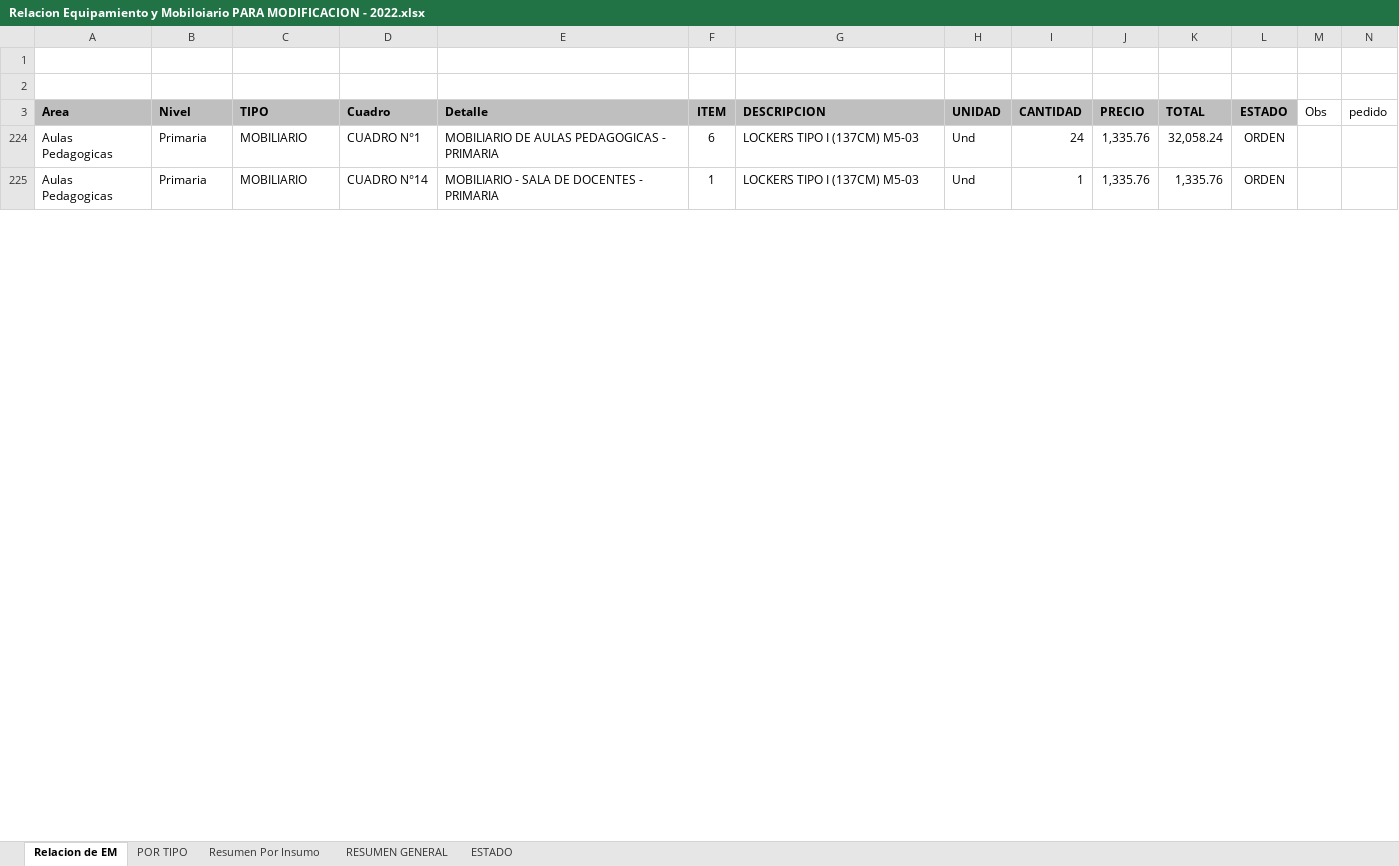
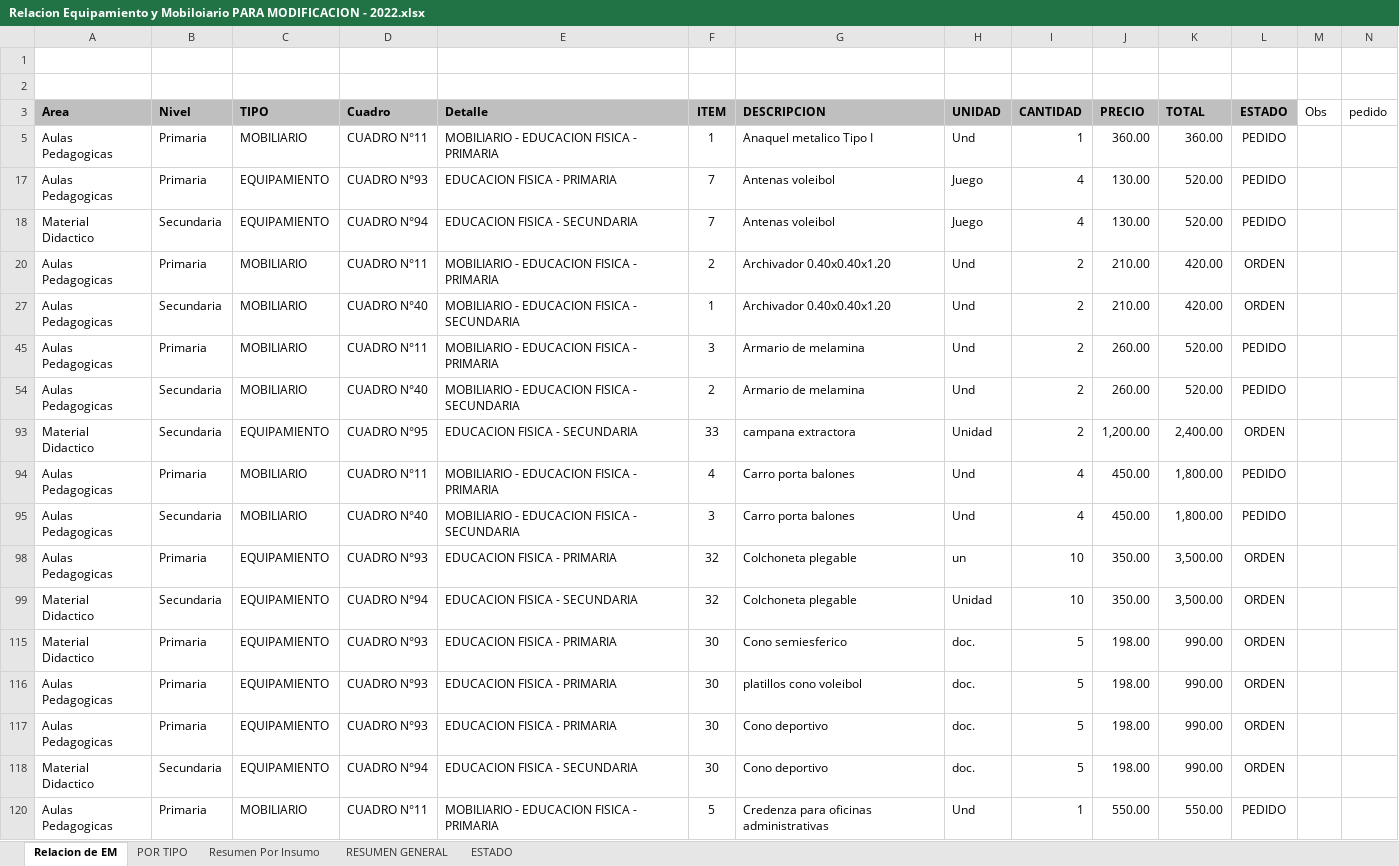
Before and after one commit to mrlivano/Instalaciones_Especiales, an Excel workbook: Equipamiento y Moviliario/Relacion Equipamiento y Mobiloiario PARA MODIFICACION - 2022.xlsx, sheet Relacion de EM, drawn as a sheet; only a part is shown; values as stored, in another font and other column widths than the file's, no borders; charts and pictures not drawn; addresses are those after the commit; rows hold the shown columns only; the diff covers the shown part only; the diff names each change by its address in the sheet, - before the commit and + after, or states it on an @@ line.

Commit message:
act

```diff
--- a/Equipamiento y Moviliario/Relacion Equipamiento y Mobiloiario PARA MODIFICACION - 2022.xlsx (sheet Relacion de EM)
+++ b/Equipamiento y Moviliario/Relacion Equipamiento y Mobiloiario PARA MODIFICACION - 2022.xlsx (sheet Relacion de EM)
@@ row 5 unhidden: Aulas Pedagogicas | Primaria | MOBILIARIO | CUADRO N°11 | MOBILIARIO - EDUCACION FISICA - PRIMARIA | 1 | Anaquel metalico Tipo I | Und | 1 | 360.00 | 360.00 | PEDIDO @@
@@ row 17 unhidden: Aulas Pedagogicas | Primaria | EQUIPAMIENTO | CUADRO N°93 | EDUCACION FISICA - PRIMARIA | 7 | Antenas voleibol | Juego | 4 | 130.00 | 520.00 | PEDIDO @@
@@ row 18 unhidden: Material Didactico | Secundaria | EQUIPAMIENTO | CUADRO N°94 | EDUCACION FISICA - SECUNDARIA | 7 | Antenas voleibol | Juego | 4 | 130.00 | 520.00 | PEDIDO @@
-D20 (Cuadro): CUADRO N°1
+D20 (Cuadro): CUADRO N°11
-E20 (Detalle): MOBILIARIO DE AULAS PEDAGOGICAS - PRIMARIA
+E20 (Detalle): MOBILIARIO - EDUCACION FISICA - PRIMARIA
-F20 (ITEM): 6
+F20 (ITEM): 2
-G20 (DESCRIPCION): LOCKERS TIPO I (137CM) M5-03
+G20 (DESCRIPCION): Archivador 0.40x0.40x1.20
-I20 (CANTIDAD): 24
+I20 (CANTIDAD): 2
-J20 (PRECIO): 1,335.76
+J20 (PRECIO): 210.00
-K20 (TOTAL): 32,058.24
+K20 (TOTAL): 420.00
@@ row 27 unhidden: Aulas Pedagogicas | Secundaria | MOBILIARIO | CUADRO N°40 | MOBILIARIO - EDUCACION FISICA - SECUNDARIA | 1 | Archivador 0.40x0.40x1.20 | Und | 2 | 210.00 | 420.00 | ORDEN @@
@@ row 45 unhidden: Aulas Pedagogicas | Primaria | MOBILIARIO | CUADRO N°11 | MOBILIARIO - EDUCACION FISICA - PRIMARIA | 3 | Armario de melamina | Und | 2 | 260.00 | 520.00 | PEDIDO @@
@@ row 54 unhidden: Aulas Pedagogicas | Secundaria | MOBILIARIO | CUADRO N°40 | MOBILIARIO - EDUCACION FISICA - SECUNDARIA | 2 | Armario de melamina | Und | 2 | 260.00 | 520.00 | PEDIDO @@
@@ row 93 unhidden: Material Didactico | Secundaria | EQUIPAMIENTO | CUADRO N°95 | EDUCACION FISICA - SECUNDARIA | 33 | campana extractora | Unidad | 2 | 1,200.00 | 2,400.00 | ORDEN @@
@@ row 94 unhidden: Aulas Pedagogicas | Primaria | MOBILIARIO | CUADRO N°11 | MOBILIARIO - EDUCACION FISICA - PRIMARIA | 4 | Carro porta balones | Und | 4 | 450.00 | 1,800.00 | PEDIDO @@
@@ row 95 unhidden: Aulas Pedagogicas | Secundaria | MOBILIARIO | CUADRO N°40 | MOBILIARIO - EDUCACION FISICA - SECUNDARIA | 3 | Carro porta balones | Und | 4 | 450.00 | 1,800.00 | PEDIDO @@
@@ row 98 unhidden: Aulas Pedagogicas | Primaria | EQUIPAMIENTO | CUADRO N°93 | EDUCACION FISICA - PRIMARIA | 32 | Colchoneta plegable | un | 10 | 350.00 | 3,500.00 | ORDEN @@
@@ row 99 unhidden: Material Didactico | Secundaria | EQUIPAMIENTO | CUADRO N°94 | EDUCACION FISICA - SECUNDARIA | 32 | Colchoneta plegable | Unidad | 10 | 350.00 | 3,500.00 | ORDEN @@
@@ row 115 unhidden: Material Didactico | Primaria | EQUIPAMIENTO | CUADRO N°93 | EDUCACION FISICA - PRIMARIA | 30 | Cono semiesferico | doc. | 5 | 198.00 | 990.00 | ORDEN @@
@@ row 116 unhidden: Aulas Pedagogicas | Primaria | EQUIPAMIENTO | CUADRO N°93 | EDUCACION FISICA - PRIMARIA | 30 | platillos cono voleibol | doc. | 5 | 198.00 | 990.00 | ORDEN @@
@@ row 117 unhidden: Aulas Pedagogicas | Primaria | EQUIPAMIENTO | CUADRO N°93 | EDUCACION FISICA - PRIMARIA | 30 | Cono deportivo | doc. | 5 | 198.00 | 990.00 | ORDEN @@
@@ row 118 unhidden: Material Didactico | Secundaria | EQUIPAMIENTO | CUADRO N°94 | EDUCACION FISICA - SECUNDARIA | 30 | Cono deportivo | doc. | 5 | 198.00 | 990.00 | ORDEN @@
-D120 (Cuadro): CUADRO N°14
+D120 (Cuadro): CUADRO N°11
-E120 (Detalle): MOBILIARIO - SALA DE DOCENTES - PRIMARIA
+E120 (Detalle): MOBILIARIO - EDUCACION FISICA - PRIMARIA
-F120 (ITEM): 1
+F120 (ITEM): 5
-G120 (DESCRIPCION): LOCKERS TIPO I (137CM) M5-03
+G120 (DESCRIPCION): Credenza para oficinas administrativas
-J120 (PRECIO): 1,335.76
+J120 (PRECIO): 550.00
-K120 (TOTAL): 1,335.76
+K120 (TOTAL): 550.00
-L120 (ESTADO): ORDEN
+L120 (ESTADO): PEDIDO
```
Also changed, not shown: 46 hidden or unhidden rows and 58 edited cells elsewhere in this sheet.
